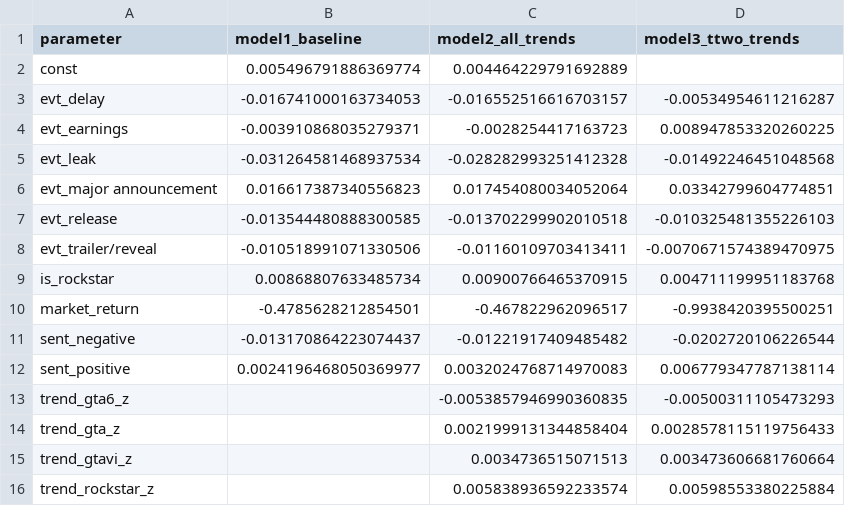
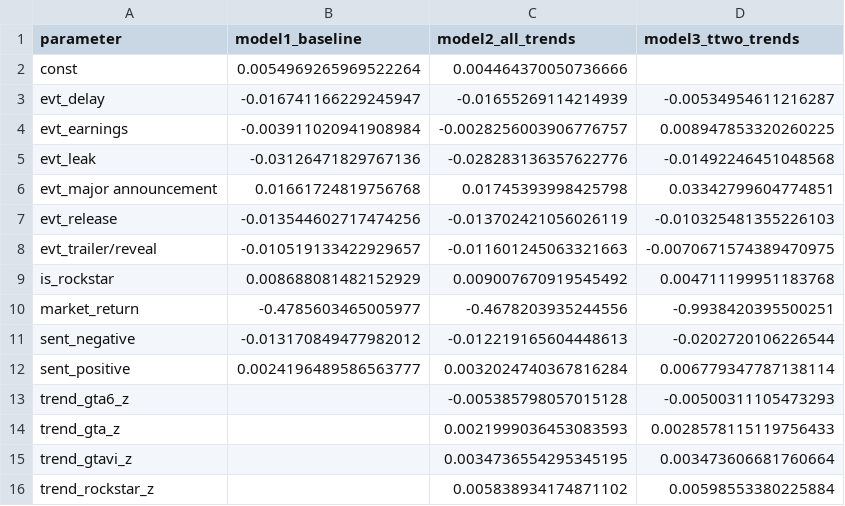
Before and after one commit to AawinAru/Game-Market-Event-Analyzer, a CSV file: results/02_ols_regression/ols_regression_coeffs.csv, drawn as a sheet.

Commit message:
features.py and models.py for main.py

```diff
--- a/results/02_ols_regression/ols_regression_coeffs.csv
+++ b/results/02_ols_regression/ols_regression_coeffs.csv
@@ -1,16 +1,16 @@
 parameter,model1_baseline,model2_all_trends,model3_ttwo_trends
-const,0.005496791886369774,0.004464229791692889,
-evt_delay,-0.016741000163734053,-0.016552516616703157,-0.00534954611216287
-evt_earnings,-0.003910868035279371,-0.0028254417163723,0.008947853320260225
-evt_leak,-0.031264581468937534,-0.028282993251412328,-0.01492246451048568
-evt_major announcement,0.016617387340556823,0.017454080034052064,0.03342799604774851
-evt_release,-0.013544480888300585,-0.013702299902010518,-0.010325481355226103
-evt_trailer/reveal,-0.010518991071330506,-0.01160109703413411,-0.0070671574389470975
-is_rockstar,0.00868807633485734,0.00900766465370915,0.004711199951183768
-market_return,-0.4785628212854501,-0.467822962096517,-0.9938420395500251
-sent_negative,-0.013170864223074437,-0.01221917409485482,-0.0202720106226544
-sent_positive,0.0024196468050369977,0.0032024768714970083,0.006779347787138114
-trend_gta6_z,,-0.0053857946990360835,-0.00500311105473293
-trend_gta_z,,0.0021999131344858404,0.0028578115119756433
-trend_gtavi_z,,0.0034736515071513,0.003473606681760664
-trend_rockstar_z,,0.005838936592233574,0.00598553380225884
+const,0.0054969265969522264,0.004464370050736666,
+evt_delay,-0.016741166229245947,-0.01655269114214939,-0.00534954611216287
+evt_earnings,-0.003911020941908984,-0.0028256003906776757,0.008947853320260225
+evt_leak,-0.03126471829767136,-0.028283136357622776,-0.01492246451048568
+evt_major announcement,0.01661724819756768,0.01745393998425798,0.03342799604774851
+evt_release,-0.013544602717474256,-0.013702421056026119,-0.010325481355226103
+evt_trailer/reveal,-0.010519133422929657,-0.011601245063321663,-0.0070671574389470975
+is_rockstar,0.008688081482152929,0.009007670919545492,0.004711199951183768
+market_return,-0.4785603465005977,-0.4678203935244556,-0.9938420395500251
+sent_negative,-0.013170849477982012,-0.012219165604448613,-0.0202720106226544
+sent_positive,0.0024196489586563777,0.0032024740367816284,0.006779347787138114
+trend_gta6_z,,-0.005385798057015128,-0.00500311105473293
+trend_gta_z,,0.0021999036453083593,0.0028578115119756433
+trend_gtavi_z,,0.0034736554295345195,0.003473606681760664
+trend_rockstar_z,,0.005838934174871102,0.00598553380225884
```
Also changed, not shown: data/processed/events_labeled.csv, data/processed/events_with_car.csv, 23 other files.
